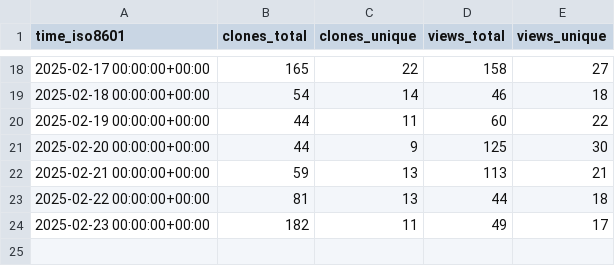
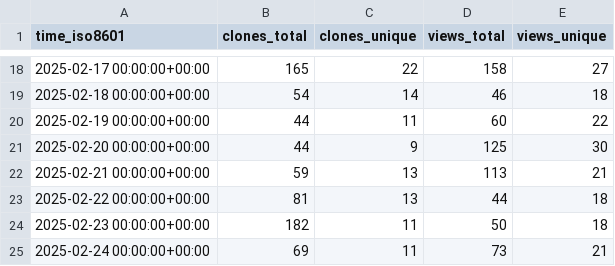
Before and after one commit to quantumlib/OpenFermion, a CSV file: quantumlib/OpenFermion/ghrs-data/views_clones_aggregate.csv, drawn as a sheet; only a part is shown, gaps mark what is left out.

```diff
--- a/quantumlib/OpenFermion/ghrs-data/views_clones_aggregate.csv
+++ b/quantumlib/OpenFermion/ghrs-data/views_clones_aggregate.csv
@@ -23,2 +23,3 @@ time_iso8601,clones_total,clones_unique,views_total,views_unique
 2025-02-22 00:00:00+00:00,81,13,44,18
-2025-02-23 00:00:00+00:00,182,11,49,17
+2025-02-23 00:00:00+00:00,182,11,50,18
+2025-02-24 00:00:00+00:00,69,11,73,21
```
Also changed, not shown: 1 other file.
